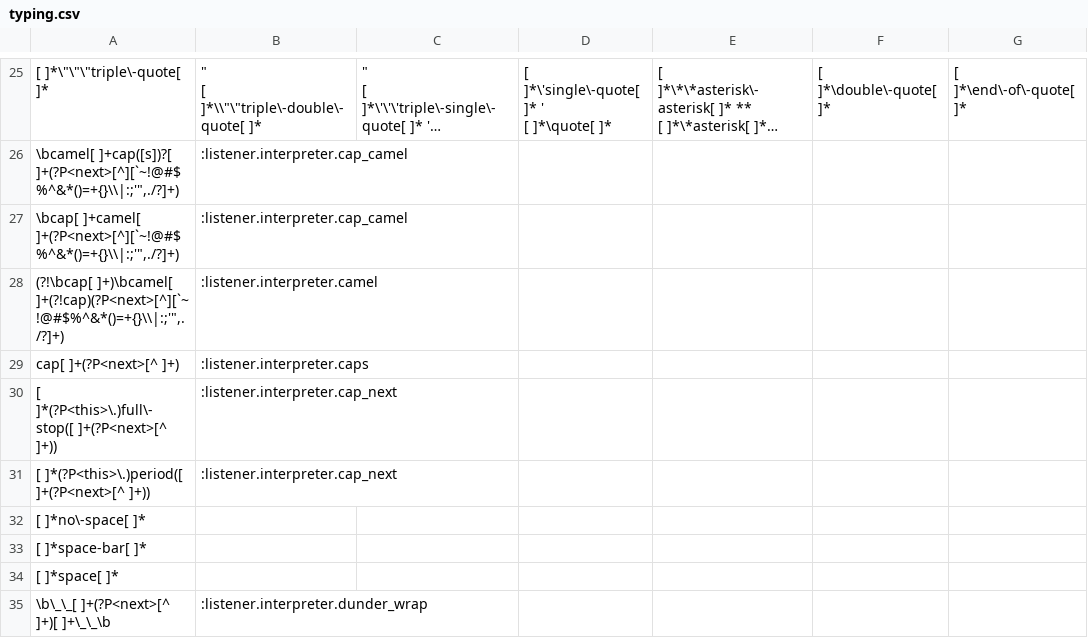
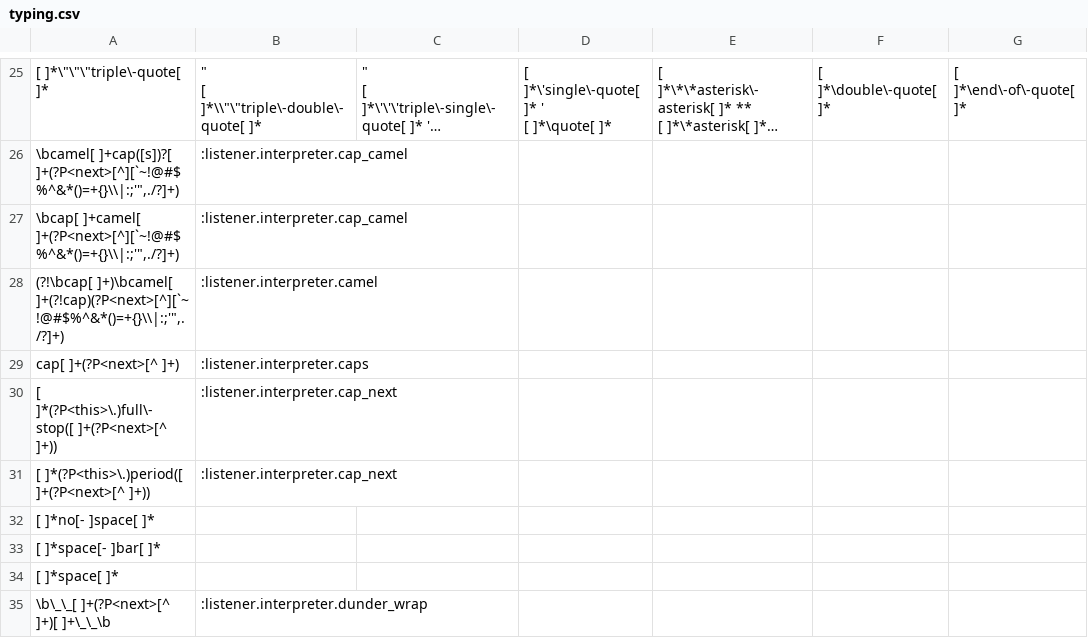
Before and after one commit to mcfletch/listener, a CSV file: listener/typing.csv, drawn as a sheet; only a part is shown, gaps mark what is left out; long unchanged cells end in …; the diff names each change by its address in the sheet, - before the commit and + after, or states it on an @@ line.

```diff
--- a/listener/typing.csv
+++ b/listener/typing.csv
-A32: [ ]*no\-space[ ]*
+A32: [ ]*no[- ]space[ ]*
-A33: [ ]*space-bar[ ]*
+A33: [ ]*space[- ]bar[ ]*
```
Also changed, not shown: 8 other files.
